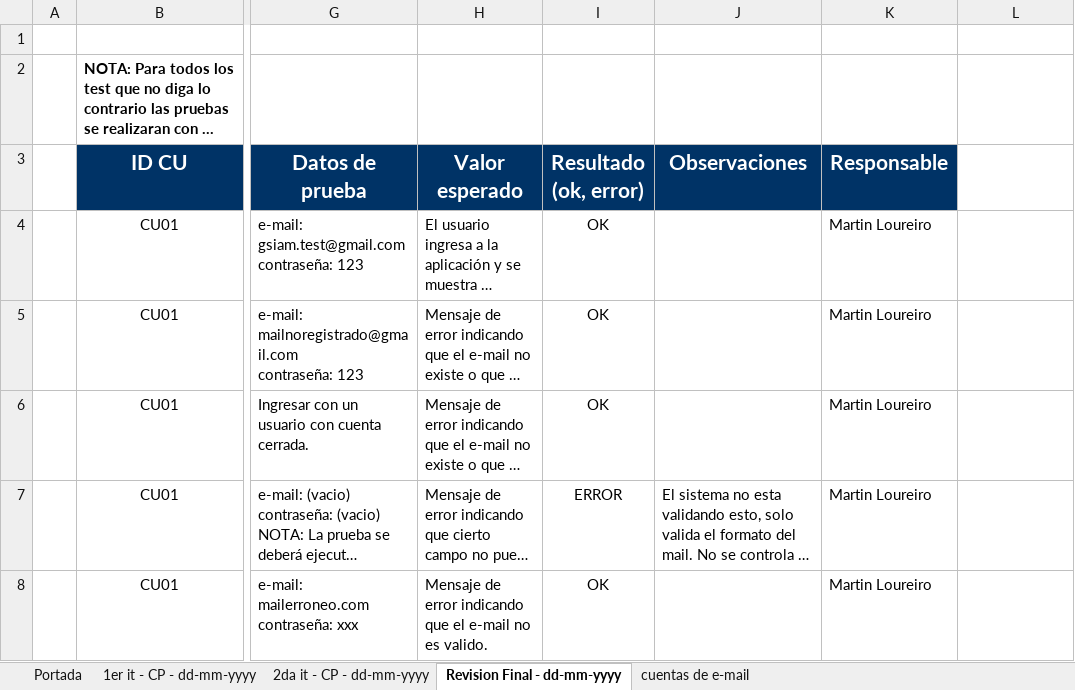
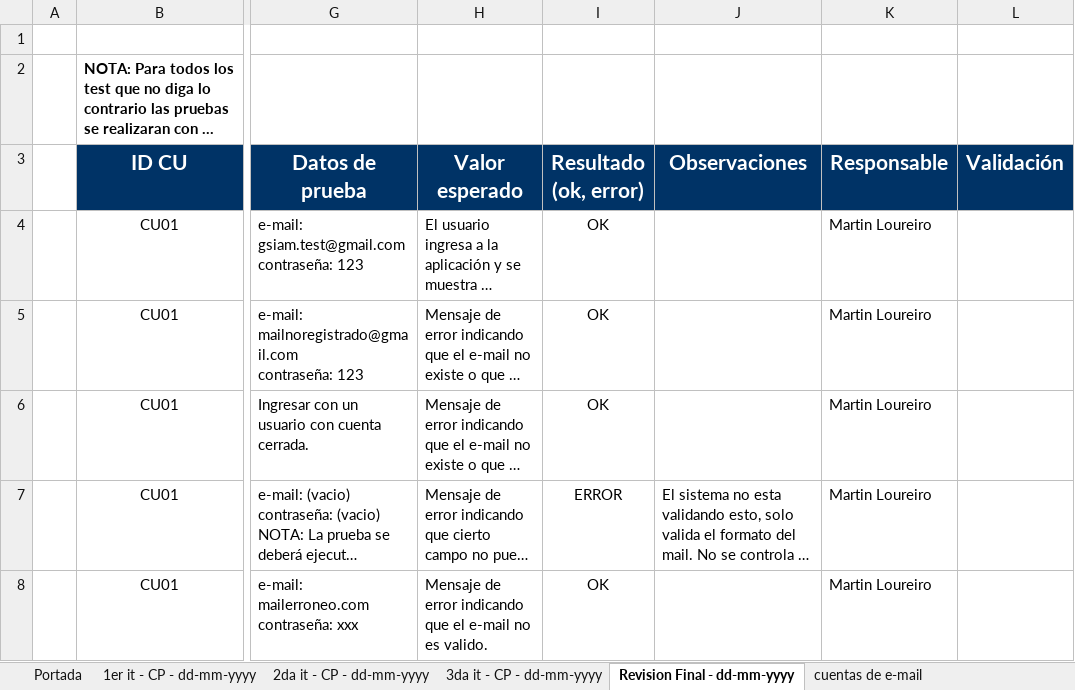
Before and after one commit to ceduardo2901/geolocalizacion-uas, an Excel workbook: doc/Casos de Prueba GSIAM.xlsx, sheet Revision Final - dd-mm-yyyy, drawn as a sheet; only a part is shown, gaps mark what is left out; long unchanged cells end in …; values as stored, in another font and other column widths than the file's, no borders; the diff names each change by its address in the sheet, - before the commit and + after, or states it on an @@ line.

```diff
--- a/doc/Casos de Prueba GSIAM.xlsx (sheet Revision Final - dd-mm-yyyy)
+++ b/doc/Casos de Prueba GSIAM.xlsx (sheet Revision Final - dd-mm-yyyy)
+sheet tab: 3da it - CP - dd-mm-yyyy
-L3: (empty)
+L3: Validación
-L3 fill: none
+L3 fill: #003366
```
Also changed, not shown: sheet 2da it - CP - dd-mm-yyyy, sheet 1er it - CP - dd-mm-yyyy.
